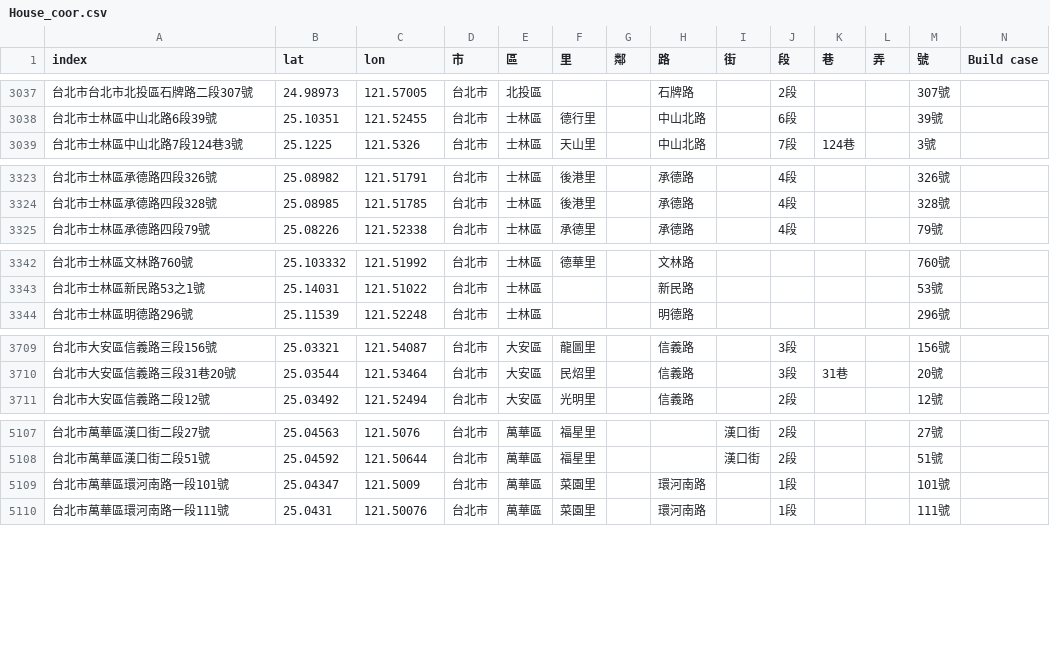
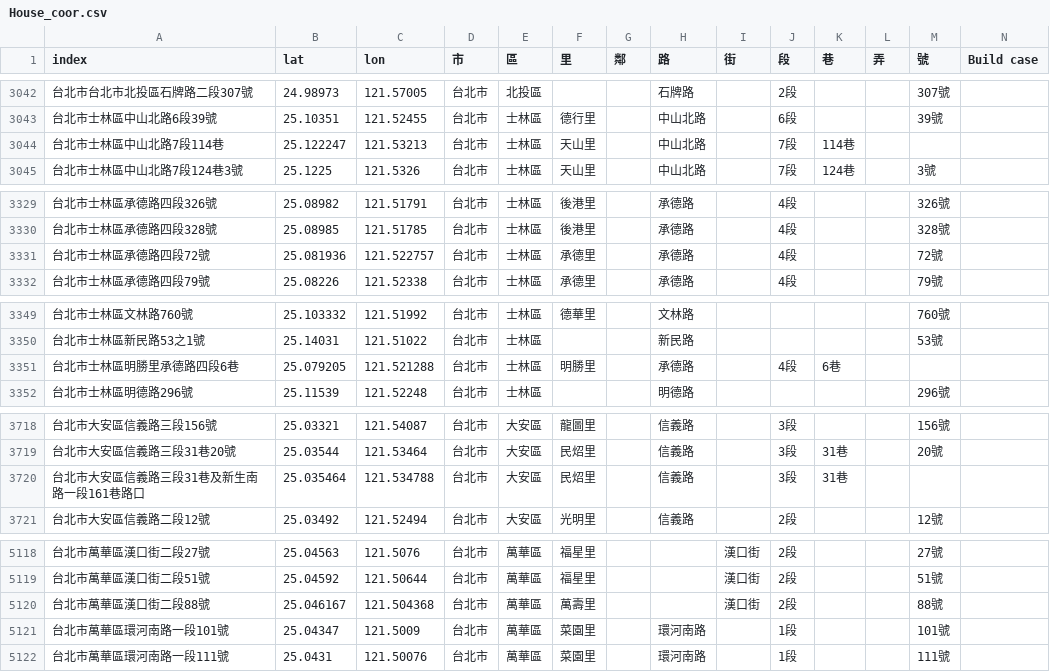
Before and after one commit to SSP6258/house_app, a CSV file: house_data/database/House_coor.csv, drawn as a sheet; only a part is shown, gaps mark what is left out; the diff covers the shown part only; the diff names each change by its address in the sheet, - before the commit and + after, or states it on an @@ line.

```diff
--- a/house_data/database/House_coor.csv
+++ b/house_data/database/House_coor.csv
+row 3044: 台北市士林區中山北路7段114巷 | 25.122247 | 121.53213 | 台北市 | 士林區 | 天山里 |  | 中山北路 |  | 7段 | 114巷
+row 3331: 台北市士林區承德路四段72號 | 25.081936 | 121.522757 | 台北市 | 士林區 | 承德里 |  | 承德路 |  | 4段 |  |  | 72號
+row 3351: 台北市士林區明勝里承德路四段6巷 | 25.079205 | 121.521288 | 台北市 | 士林區 | 明勝里 |  | 承德路 |  | 4段 | 6巷
+row 3720: 台北市大安區信義路三段31巷及新生南路一段161巷路口 | 25.035464 | 121.534788 | 台北市 | 大安區 | 民炤里 |  | 信義路 |  | 3段 | 31巷
+row 5120: 台北市萬華區漢口街二段88號 | 25.046167 | 121.504368 | 台北市 | 萬華區 | 萬壽里 |  |  | 漢口街 | 2段 |  |  | 88號
```
Also changed, not shown: 8 added rows elsewhere in this file.
